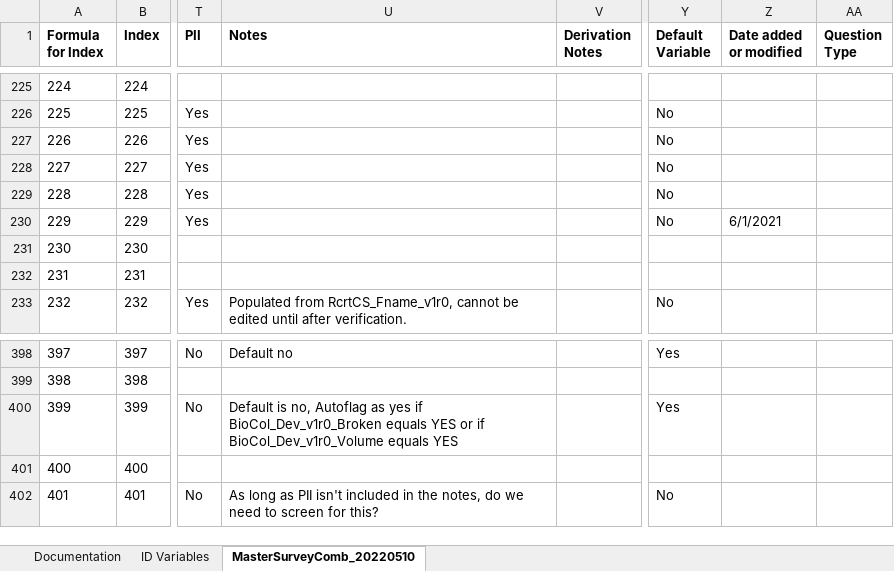
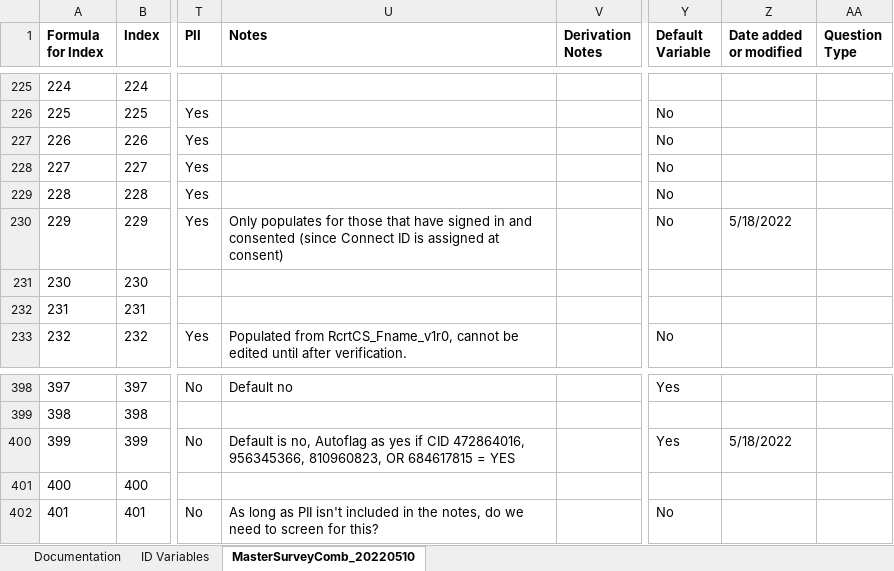
Before and after one commit to Analyticsphere/ConnectMasterAndSurveyCombinedDataDictionary, an Excel workbook: MasterSurveyComb_20220317.xlsx, sheet MasterSurveyComb_20220510, drawn as a sheet; only a part is shown, gaps mark what is left out; values as stored, in another font and other column widths than the file's, no borders; the diff names each change by its address in the sheet, - before the commit and + after, or states it on an @@ line.

```diff
--- a/MasterSurveyComb_20220317.xlsx (sheet MasterSurveyComb_20220510)
+++ b/MasterSurveyComb_20220317.xlsx (sheet MasterSurveyComb_20220510)
-U230 (Notes): (empty)
+U230 (Notes): Only populates for those that have signed in and consented (since Connect ID is assigned at consent)
-Z230 (Date added or modified): 6/1/2021
+Z230 (Date added or modified): 5/18/2022
-U400 (Notes): …yes if BioCol_Dev_v1r0_Broken equals YES or if BioCol_Dev_v1r0_Volume equals YES
+U400 (Notes): …yes if CID 472864016, 956345366, 810960823, OR 684617815 = YES
-Z400 (Date added or modified): (empty)
+Z400 (Date added or modified): 5/18/2022
```
Also changed, not shown: sheet Documentation.
